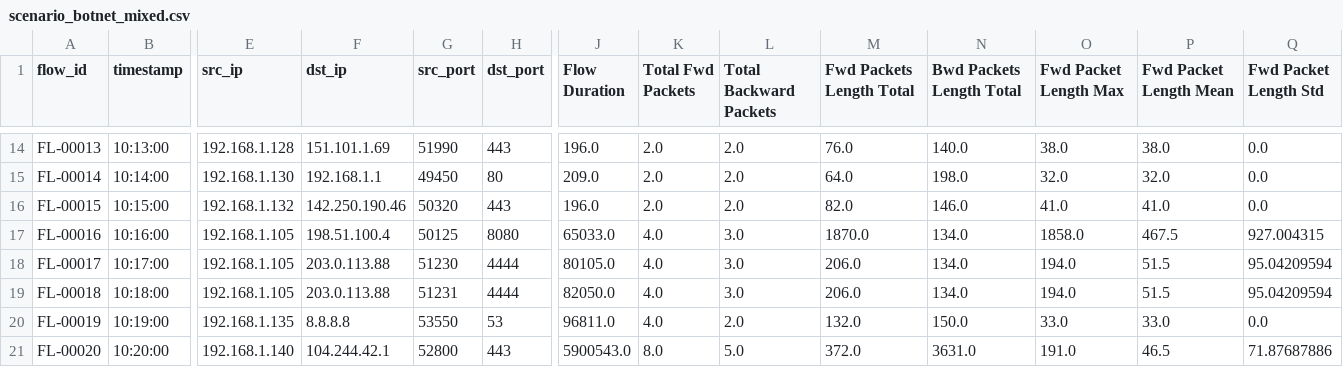
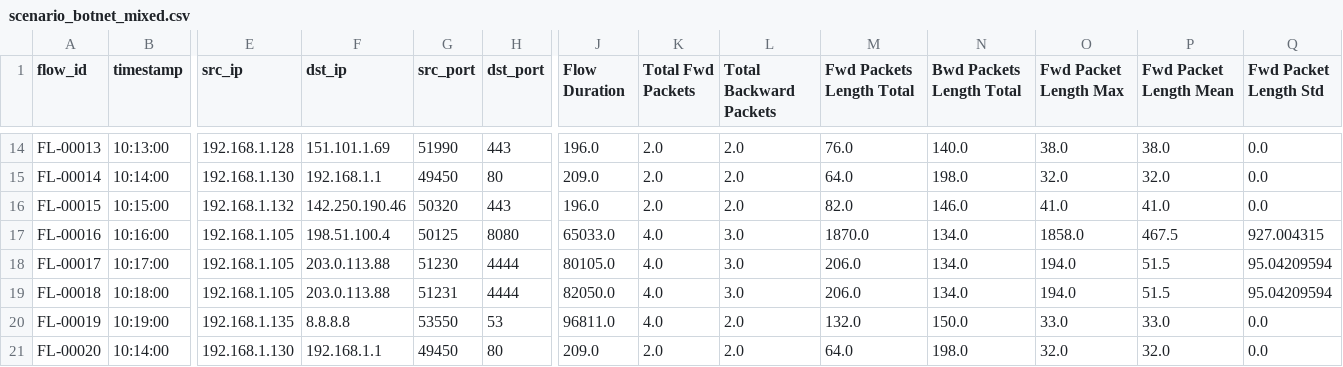
Before and after one commit to iamprashant-shukla/aegis-sentinel, a CSV file: data/processed/scenario_botnet_mixed.csv, drawn as a sheet; only a part is shown, gaps mark what is left out; the diff covers the shown part only; the diff names each change by its address in the sheet, - before the commit and + after, or states it on an @@ line.

```diff
--- a/data/processed/scenario_botnet_mixed.csv
+++ b/data/processed/scenario_botnet_mixed.csv
-B21 (timestamp): 10:20:00
+B21 (timestamp): 10:14:00
-E21 (src_ip): 192.168.1.140
+E21 (src_ip): 192.168.1.130
-F21 (dst_ip): 104.244.42.1
+F21 (dst_ip): 192.168.1.1
-G21 (src_port): 52800
+G21 (src_port): 49450
-H21 (dst_port): 443
+H21 (dst_port): 80
-J21 (Flow Duration): 5900543.0
+J21 (Flow Duration): 209.0
-K21 (Total Fwd Packets): 8.0
+K21 (Total Fwd Packets): 2.0
-L21 (Total Backward Packets): 5.0
+L21 (Total Backward Packets): 2.0
-M21 (Fwd Packets Length Total): 372.0
+M21 (Fwd Packets Length Total): 64.0
-N21 (Bwd Packets Length Total): 3631.0
+N21 (Bwd Packets Length Total): 198.0
-O21 (Fwd Packet Length Max): 191.0
+O21 (Fwd Packet Length Max): 32.0
-P21 (Fwd Packet Length Mean): 46.5
+P21 (Fwd Packet Length Mean): 32.0
-Q21 (Fwd Packet Length Std): 71.87687886
+Q21 (Fwd Packet Length Std): 0.0
```
Also changed, not shown: 43 edited cells elsewhere in this file, data/processed/scenario_ddos_mixed.csv, data/processed/scenario_portscan_mixed.csv, 7 other files.
